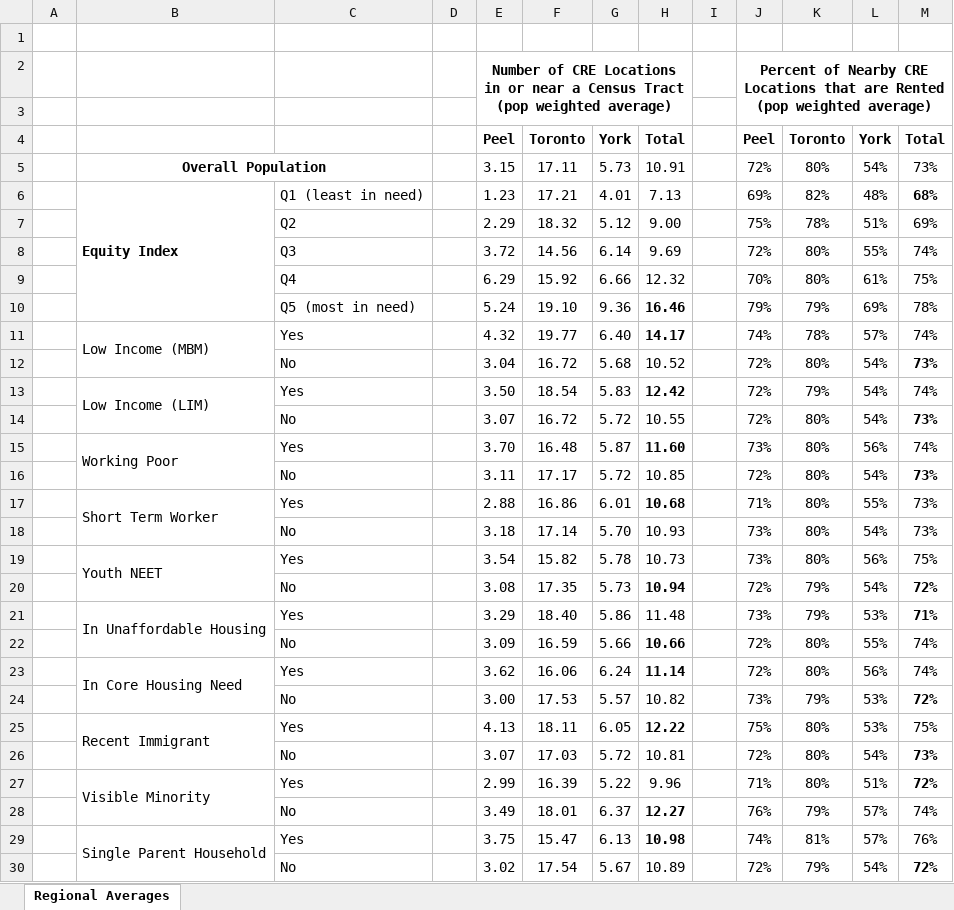
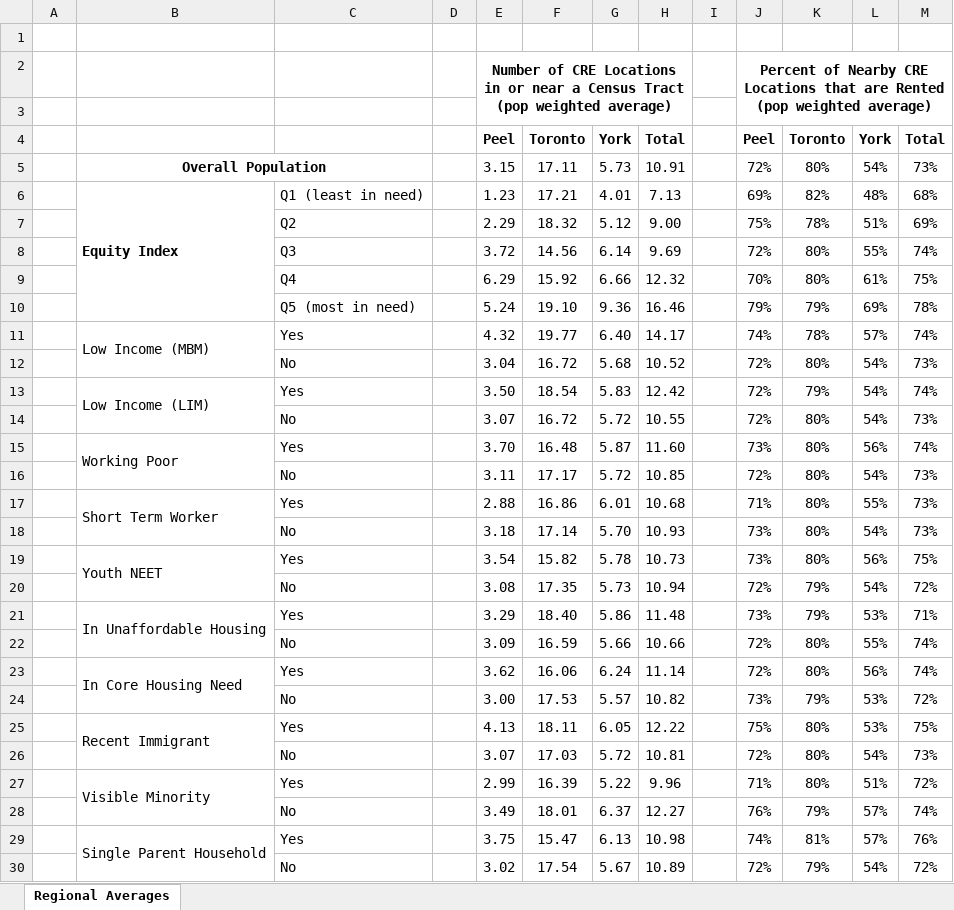
Before and after one commit to schoolofcities/essential-spaces, an Excel workbook: data/summary-data.xlsx, sheet Regional Averages, drawn as a sheet; values as stored, in another font and other column widths than the file's, no borders; conditional formats not drawn; the diff names each change by its address in the sheet, - before the commit and + after, or states it on an @@ line.

Commit message:
format summary

```diff
--- a/data/summary-data.xlsx (sheet Regional Averages)
+++ b/data/summary-data.xlsx (sheet Regional Averages)
-M6 bold: on
+M6 bold: off
-H10:H11 bold: on
+H10:H11 bold: off
-M12 bold: on
+M12 bold: off
-H13 bold: on
+H13 bold: off
-M14 bold: on
+M14 bold: off
-H15 bold: on
+H15 bold: off
-M16 bold: on
+M16 bold: off
-H17 bold: on
+H17 bold: off
-H20 bold: on
+H20 bold: off
-M20:M21 bold: on
+M20:M21 bold: off
-H22:H23 bold: on
+H22:H23 bold: off
-M24 bold: on
+M24 bold: off
-H25 bold: on
+H25 bold: off
-M26:M27 bold: on
+M26:M27 bold: off
-H28:H29 bold: on
+H28:H29 bold: off
-M30 bold: on
+M30 bold: off
```
Also changed, not shown: 1 other file.
